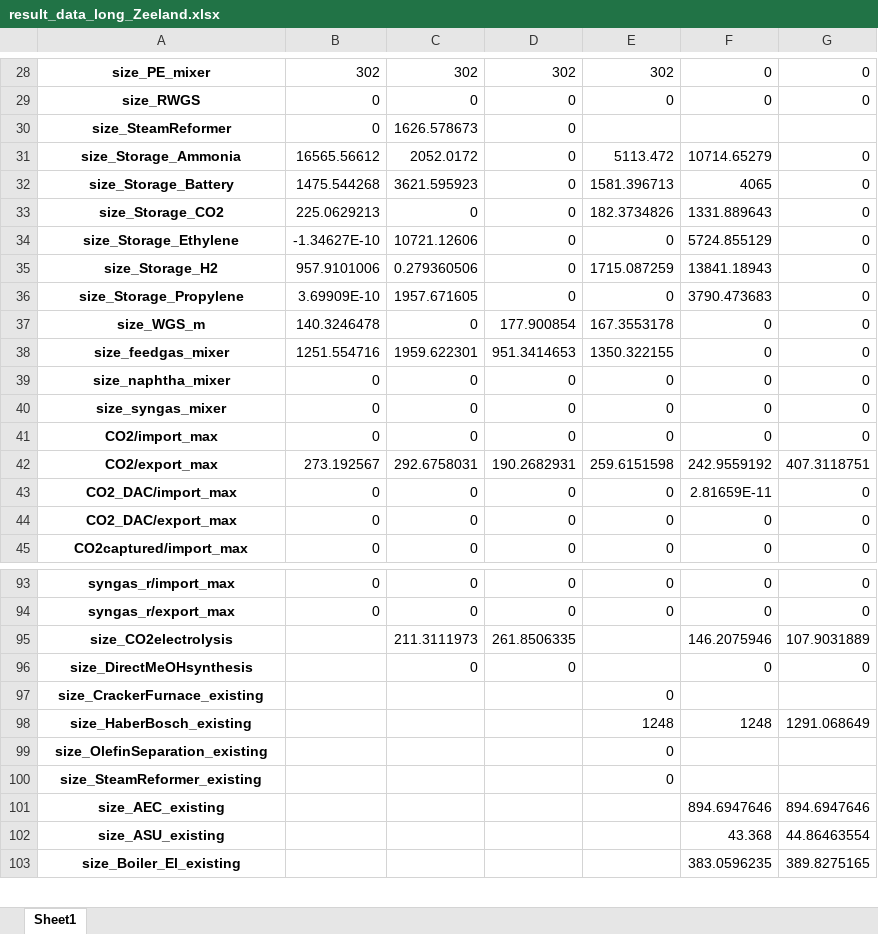
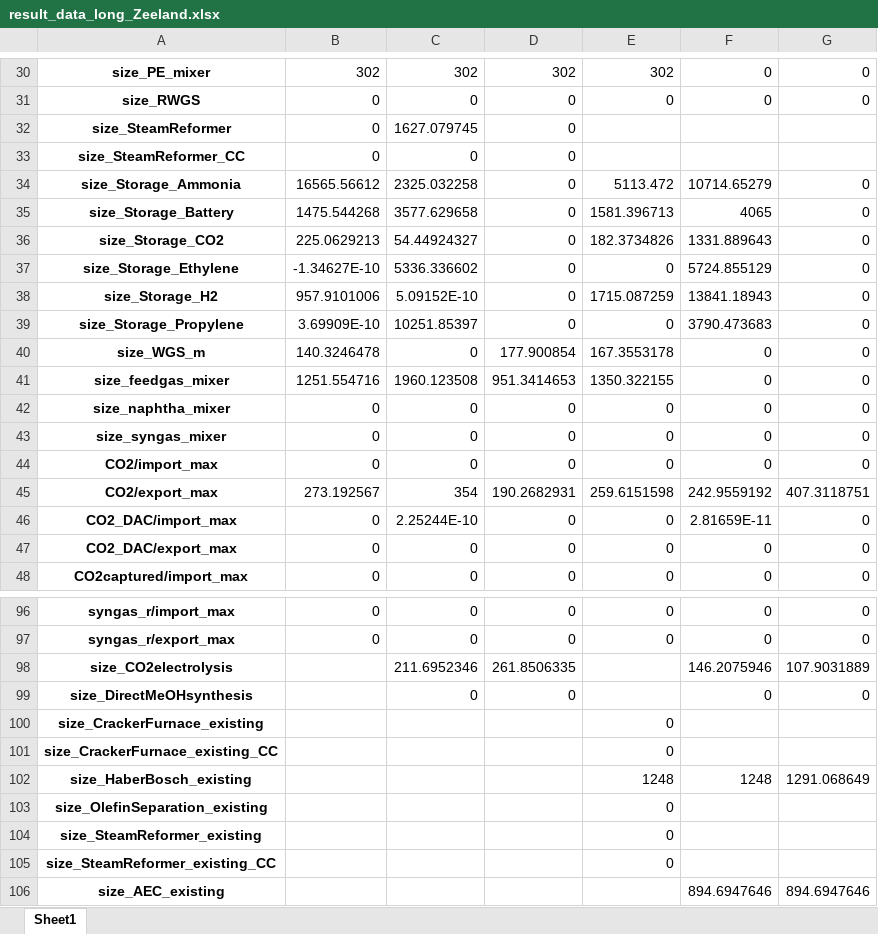
Before and after one commit to Jammeh01/AdOpT-NET0_Bakary, an Excel workbook: Plotting/result_data_long_Zeeland.xlsx, sheet Sheet1, drawn as a sheet; only a part is shown, gaps mark what is left out; the shorter side is filled out with more unchanged rows; values as stored, in another font and other column widths than the file's, no borders; addresses are those after the commit; the diff covers the shown part only; the diff names each change by its address in the sheet, - before the commit and + after, or states it on an @@ line.

```diff
--- a/Plotting/result_data_long_Zeeland.xlsx (sheet Sheet1)
+++ b/Plotting/result_data_long_Zeeland.xlsx (sheet Sheet1)
-C32: 1626.578673
+C32: 1627.079745
+row 33: size_SteamReformer_CC | 0 | 0 | 0
-C34: 2052.0172
+C34: 2325.032258
-C35: 3621.595923
+C35: 3577.629658
-C36: 0
+C36: 54.44924327
-C37: 10721.12606
+C37: 5336.336602
-C38: 0.279360506
+C38: 5.09152E-10
-C39: 1957.671605
+C39: 10251.85397
-C41: 1959.622301
+C41: 1960.123508
-C45: 292.6758031
+C45: 354
-C46: 0
+C46: 2.25244E-10
-C98: 211.3111973
+C98: 211.6952346
+row 101: size_CrackerFurnace_existing_CC |  |  |  | 0
+row 105: size_SteamReformer_existing_CC |  |  |  | 0
```
Also changed, not shown: 3 added rows and 17 edited cells elsewhere in this sheet, Plotting/Latex/filtered_data_Zeeland.xlsx, Plotting/result_data_long_sensitivity.xlsx, 5 other files.
